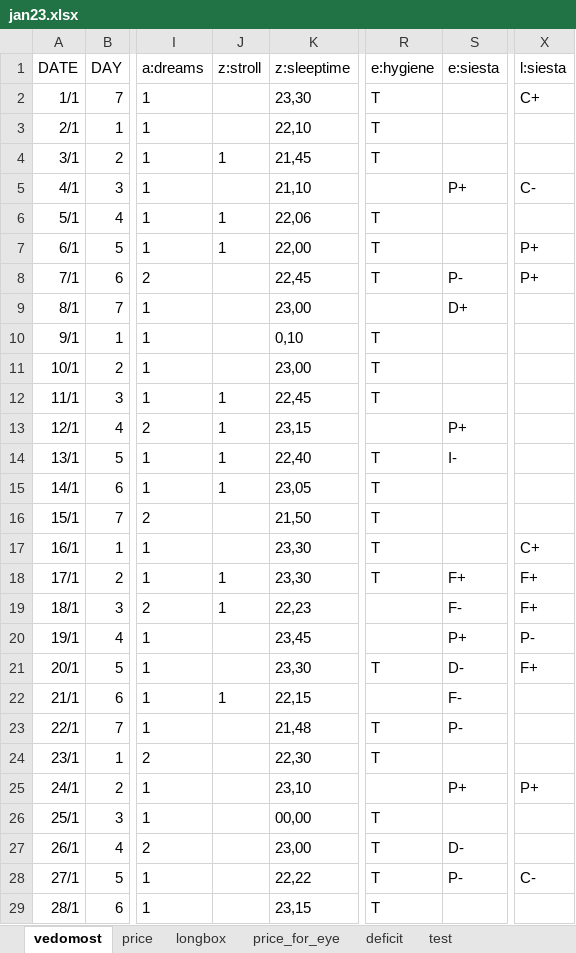
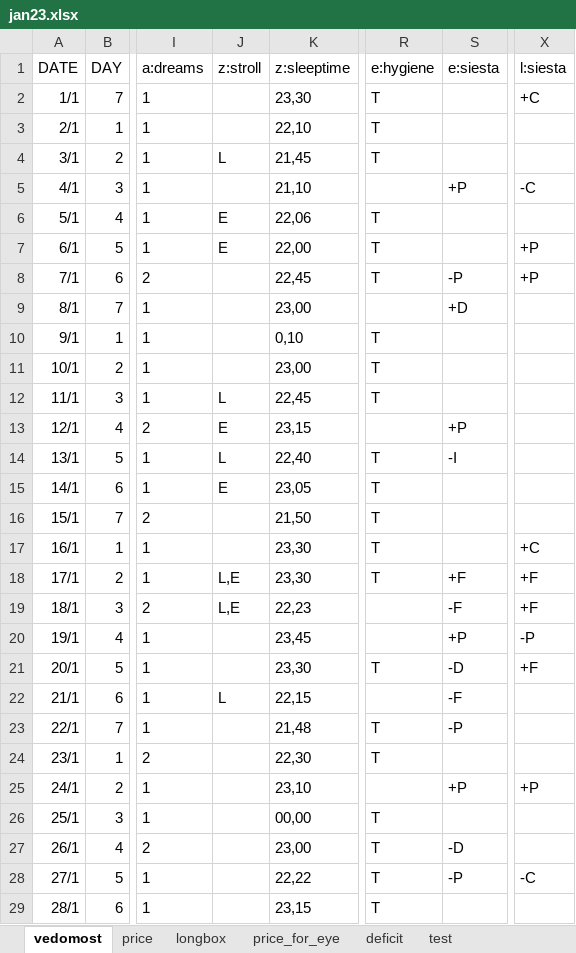
Before and after one commit to EgorVjalkov/study_to_live, an Excel workbook: months/jan23/jan23.xlsx, sheet vedomost, drawn as a sheet; only a part is shown, gaps mark what is left out; values as stored, in another font and other column widths than the file's, no borders; the diff covers the shown part only; the diff names each change by its address in the sheet, - before the commit and + after, or states it on an @@ line.

```diff
--- a/months/jan23/jan23.xlsx (sheet vedomost)
+++ b/months/jan23/jan23.xlsx (sheet vedomost)
-X2 (l:siesta): C+
+X2 (l:siesta): +C
-J4 (z:stroll): 1
+J4 (z:stroll): L
-S5 (e:siesta): P+
+S5 (e:siesta): +P
-X5 (l:siesta): C-
+X5 (l:siesta): -C
-J6:J7 (z:stroll): 1
+J6:J7 (z:stroll): E
-X7:X8 (l:siesta): P+
+X7:X8 (l:siesta): +P
-S8 (e:siesta): P-
+S8 (e:siesta): -P
-S9 (e:siesta): D+
+S9 (e:siesta): +D
-J12 (z:stroll): 1
+J12 (z:stroll): L
-J13 (z:stroll): 1
+J13 (z:stroll): E
-S13 (e:siesta): P+
+S13 (e:siesta): +P
-J14 (z:stroll): 1
+J14 (z:stroll): L
-S14 (e:siesta): I-
+S14 (e:siesta): -I
-J15 (z:stroll): 1
+J15 (z:stroll): E
-X17 (l:siesta): C+
+X17 (l:siesta): +C
-J18:J19 (z:stroll): 1
+J18:J19 (z:stroll): L,E
-S18 (e:siesta): F+
+S18 (e:siesta): +F
-X18:X19 (l:siesta): F+
+X18:X19 (l:siesta): +F
-S19 (e:siesta): F-
+S19 (e:siesta): -F
-S20 (e:siesta): P+
+S20 (e:siesta): +P
-X20 (l:siesta): P-
+X20 (l:siesta): -P
-S21 (e:siesta): D-
+S21 (e:siesta): -D
-X21 (l:siesta): F+
+X21 (l:siesta): +F
-J22 (z:stroll): 1
+J22 (z:stroll): L
-S22 (e:siesta): F-
+S22 (e:siesta): -F
-S23 (e:siesta): P-
+S23 (e:siesta): -P
-S25 (e:siesta): P+
+S25 (e:siesta): +P
-X25 (l:siesta): P+
+X25 (l:siesta): +P
-S27 (e:siesta): D-
+S27 (e:siesta): -D
-S28 (e:siesta): P-
+S28 (e:siesta): -P
-X28 (l:siesta): C-
+X28 (l:siesta): -C
```
Also changed, not shown: 4 edited cells elsewhere in this sheet, months/jan23/jan23_results.xlsx, 2 other files.
